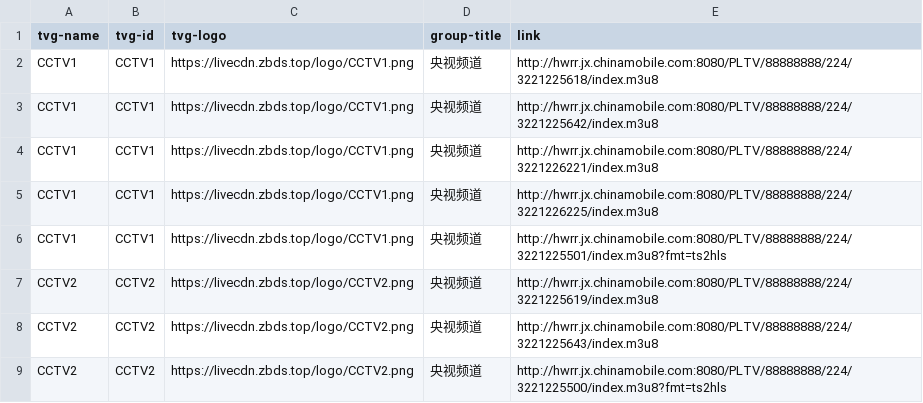
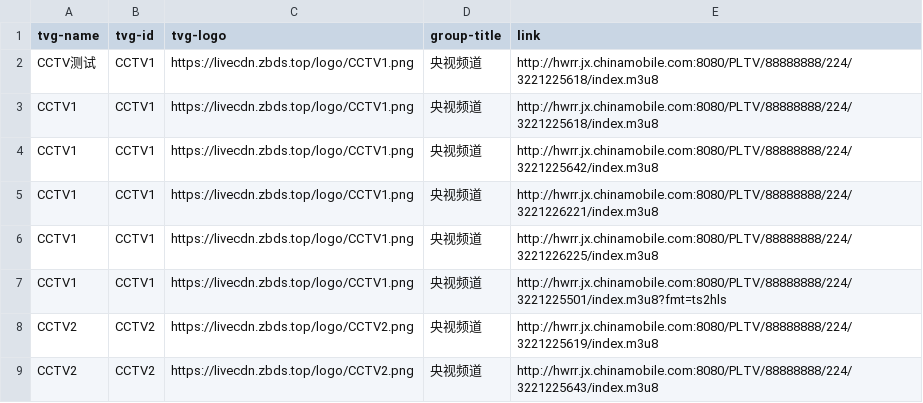
Before and after one commit to leileic289/iptv, a CSV file: tv/jxyd.csv, drawn as a sheet; only a part is shown; the shorter side is filled out with more unchanged rows; the diff names each change by its address in the sheet, - before the commit and + after, or states it on an @@ line.

Commit message:
Update jxyd.csv

```diff
--- a/tv/jxyd.csv
+++ b/tv/jxyd.csv
+row 2: CCTV测试 | CCTV1 | https://livecdn.zbds.top/logo/CCTV1.png | 央视频道 | http://hwrr.jx.chinamobile.com:8080/PLTV/88888888/224/3221225618/index.m3u8
```
